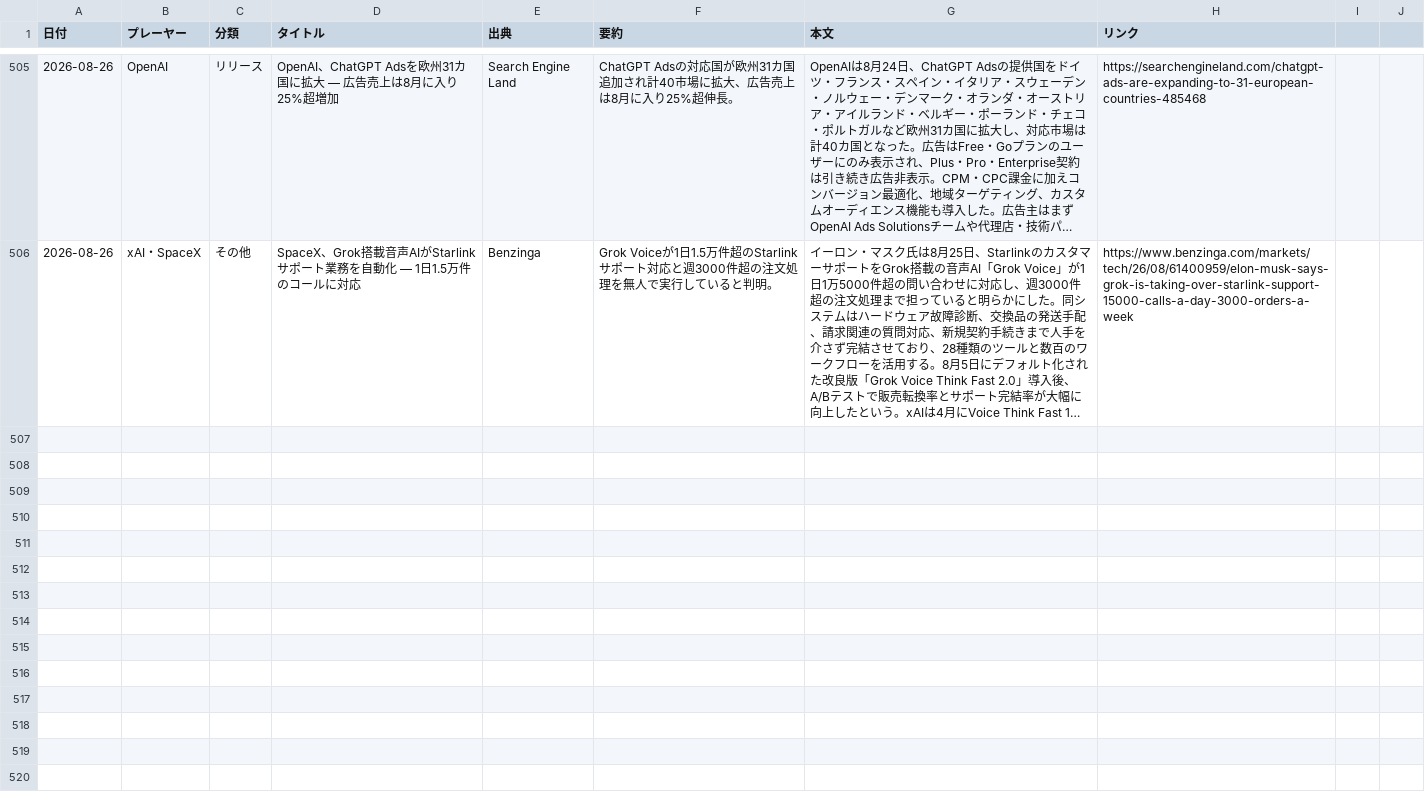
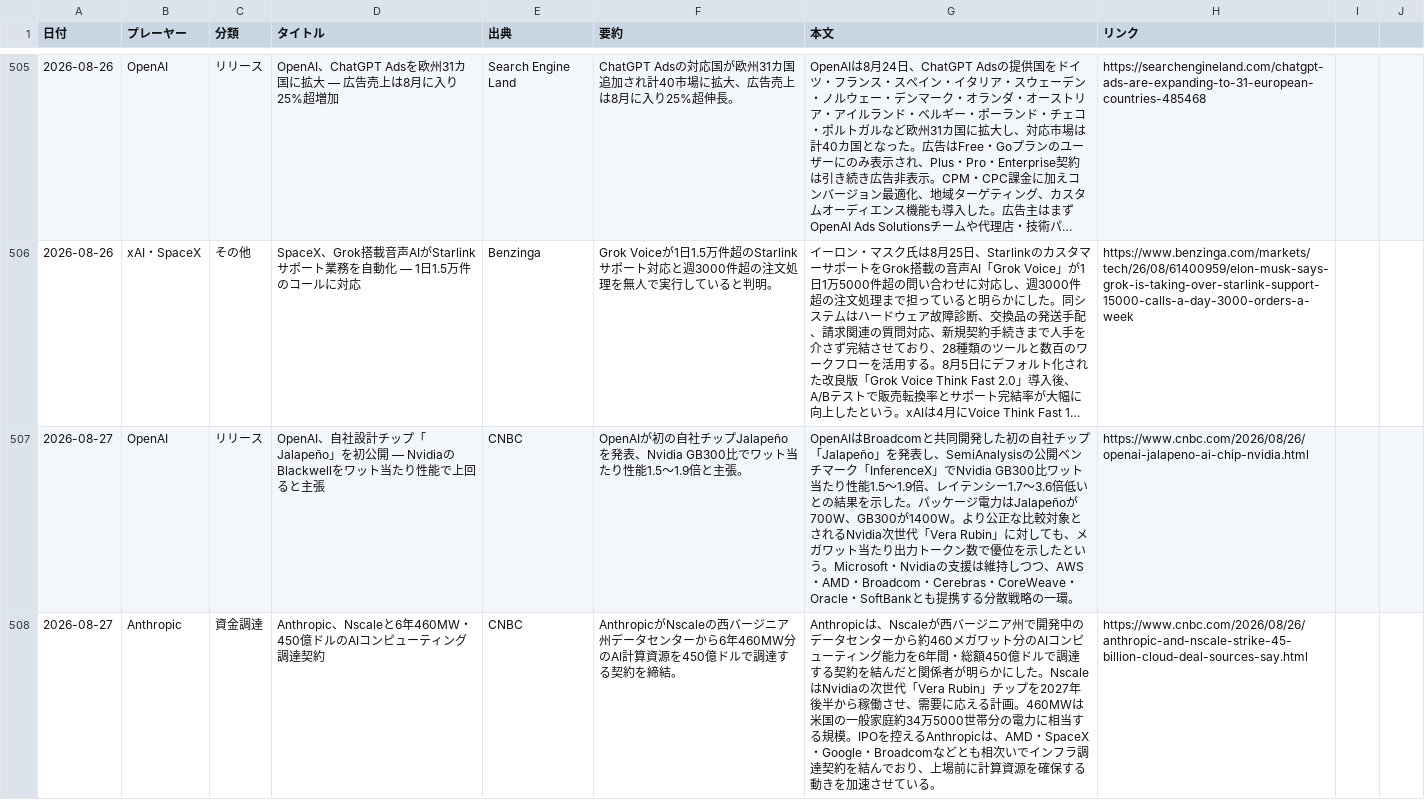
Before and after one commit to yokokazu0414/ai-daily-news, a CSV file: index.csv, drawn as a sheet; only a part is shown, gaps mark what is left out; long unchanged cells end in …; the diff covers the shown part only; the diff names each change by its address in the sheet, - before the commit and + after, or states it on an @@ line.

```diff
--- a/index.csv
+++ b/index.csv
+row 507: 2026-08-27 | OpenAI | リリース | OpenAI、自社設計チップ「Jalapeño」を初公開 — NvidiaのBlackwellをワット当たり性能で上回ると主張 | CNBC | OpenAIが初の自社チップJalapeñoを発表、Nvidia GB300比でワット当たり性能1.5〜1.9倍と主張。 | OpenAIはBroadcomと共同開発した初の自社チップ「Jalapeño」を発表し、SemiAnalysisの公開ベンチマーク「InferenceX」でNvidia GB300比ワット当たり性能1.5〜1.9倍、レイテンシー1.7〜3.6倍低いとの結果を示した。パッケージ電力はJalapeñoが700W、GB300が1400W。より公正な比較対象とされるNvidia次世代「Vera Rubin」に対しても、メガワット当たり出力トークン数で優位を示したという。Microsoft・Nvidiaの支援は維持しつつ、AWS・AMD・Broadcom・Cerebras・CoreWeave・Oracle・SoftBankとも提携する分散戦略の一環。 | https://www.cnbc.com/2026/08/26/openai-jalapeno-ai-chip-nvidia.html
+row 508: 2026-08-27 | Anthropic | 資金調達 | Anthropic、Nscaleと6年460MW・450億ドルのAIコンピューティング調達契約 | CNBC | AnthropicがNscaleの西バージニア州データセンターから6年460MW分のAI計算資源を450億ドルで調達する契約を締結。 | Anthropicは、Nscaleが西バージニア州で開発中のデータセンターから約460メガワット分のAIコンピューティング能力を6年間・総額450億ドルで調達する契約を結んだと関係者が明らかにした。NscaleはNvidiaの次世代「Vera Rubin」チップを2027年後半から稼働させ、需要に応える計画。460MWは米国の一般家庭約34万5000世帯分の電力に相当する規模。IPOを控えるAnthropicは、AMD・SpaceX・Google・Broadcomなどとも相次いでインフラ調達契約を結んでおり、上場前に計算資源を確保する動きを加速させている。 | https://www.cnbc.com/2026/08/26/anthropic-and-nscale-strike-45-billion-cloud-deal-sources-say.html
```
Also changed, not shown: 3 added rows elsewhere in this file, 1 other file.
